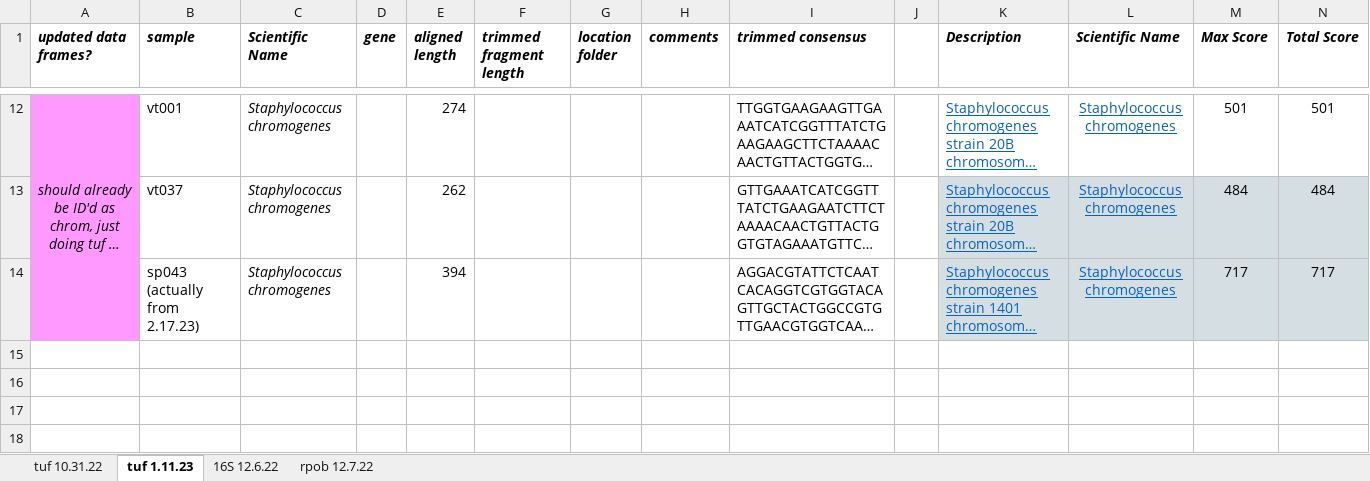
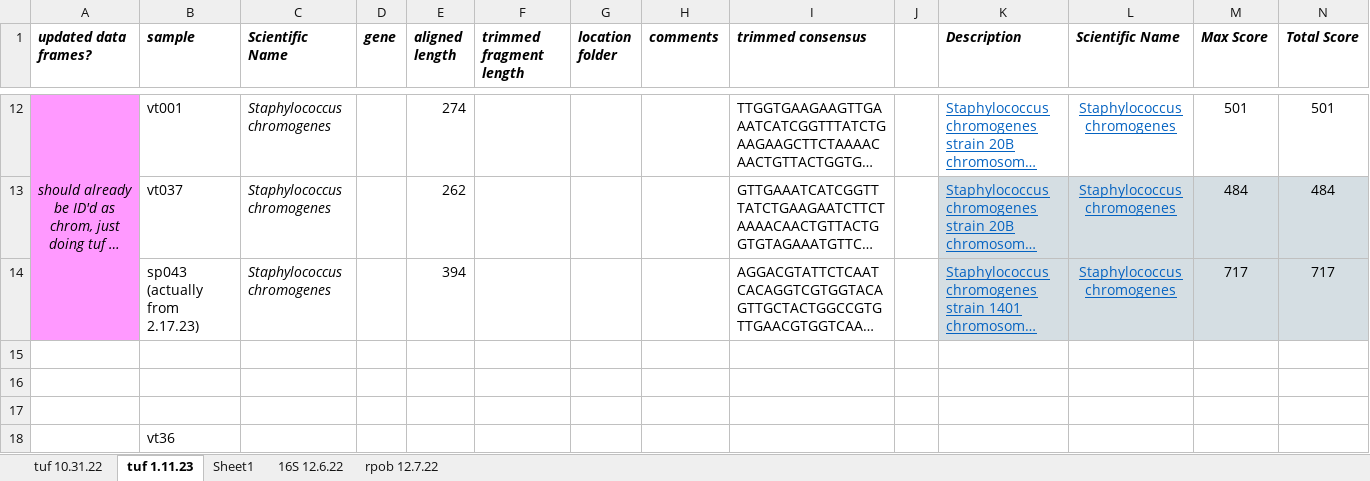
Before and after one commit to caitlin-jeffrey/OREI_Git, an Excel workbook: OREI_files/10-herd data/10herd_species_ID_from_sequencing.xlsx, sheet tuf 1.11.23, drawn as a sheet; only a part is shown, gaps mark what is left out; long unchanged cells end in …; values as stored, in another font and other column widths than the file's, no borders; rows hold the shown columns only; the diff names each change by its address in the sheet, - before the commit and + after, or states it on an @@ line.

```diff
--- a/OREI_files/10-herd data/10herd_species_ID_from_sequencing.xlsx (sheet tuf 1.11.23)
+++ b/OREI_files/10-herd data/10herd_species_ID_from_sequencing.xlsx (sheet tuf 1.11.23)
+sheet tab: Sheet1
+row 15: (empty)
+row 16: (empty)
+row 17: (empty)
+row 18:  | vt36
```
Also changed, not shown: OREI_files/40-herd data/OREI_40herd_DHIA_info_stats_and_survey_extras.xlsx, OREI_files/40-herd data/btm_beddingculture_beddingphys_combined_4_27_22.xlsx, 12 other files.
